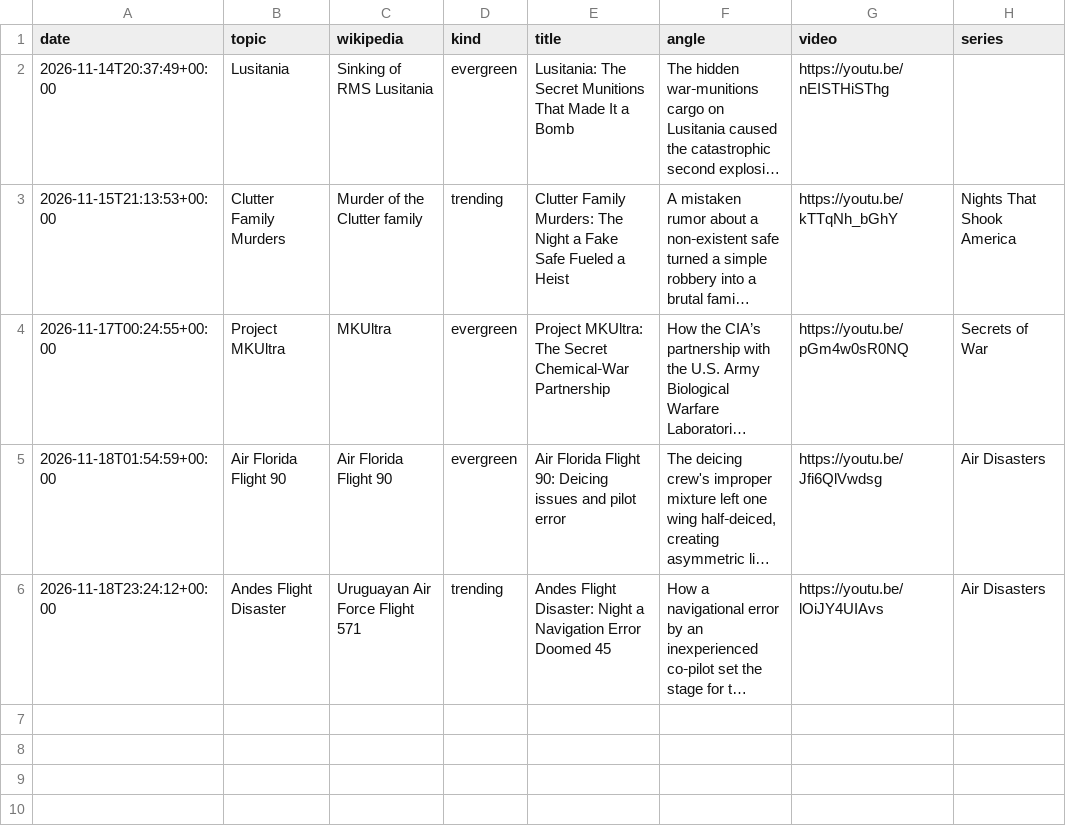
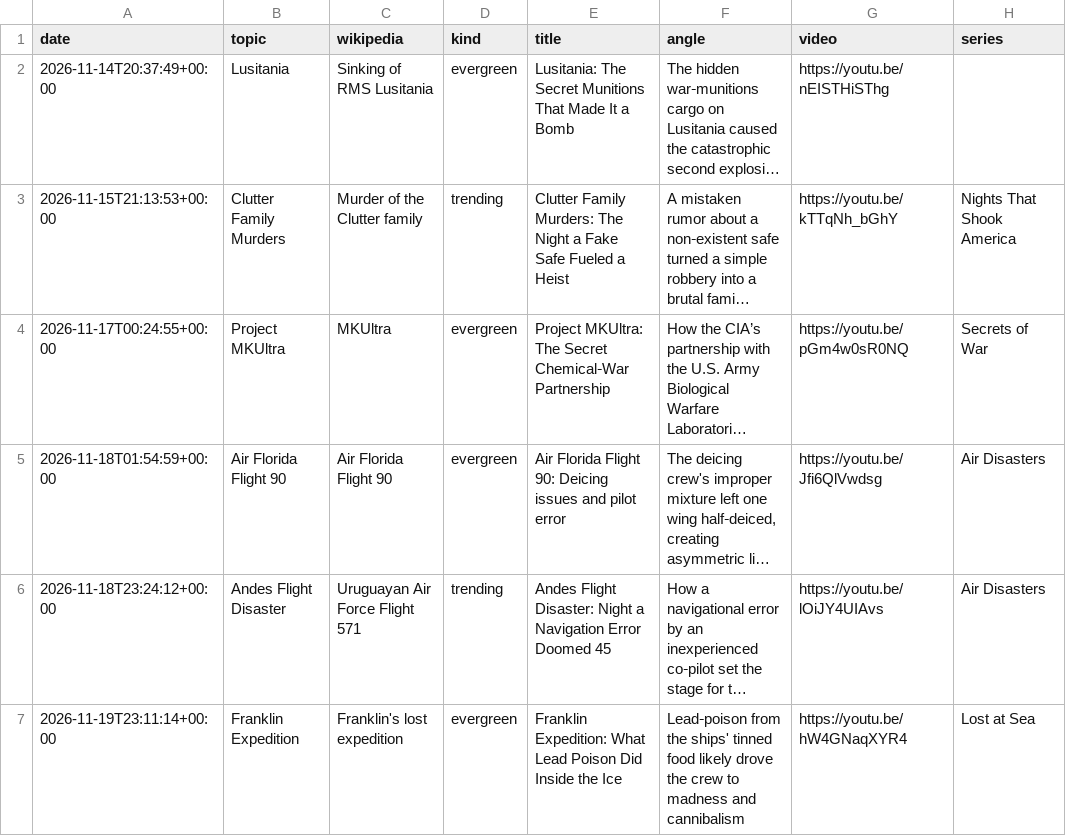
Before and after one commit to skhan750029-ui/dark-history-agent, a CSV file: data/topics_log.csv, drawn as a sheet; long unchanged cells end in …; the diff names each change by its address in the sheet, - before the commit and + after, or states it on an @@ line.

```diff
--- a/data/topics_log.csv
+++ b/data/topics_log.csv
+row 7: 2026-11-19T23:11:14+00:00 | Franklin Expedition | Franklin's lost expedition | evergreen | Franklin Expedition: What Lead Poison Did Inside the Ice | Lead‑poison from the ships' tinned food likely drove the crew to madness and cannibalism | https://youtu.be/hW4GNaqXYR4 | Lost at Sea
```
Also changed, not shown: data/topic_views.csv, data/upload_log.csv, 4 other files.
